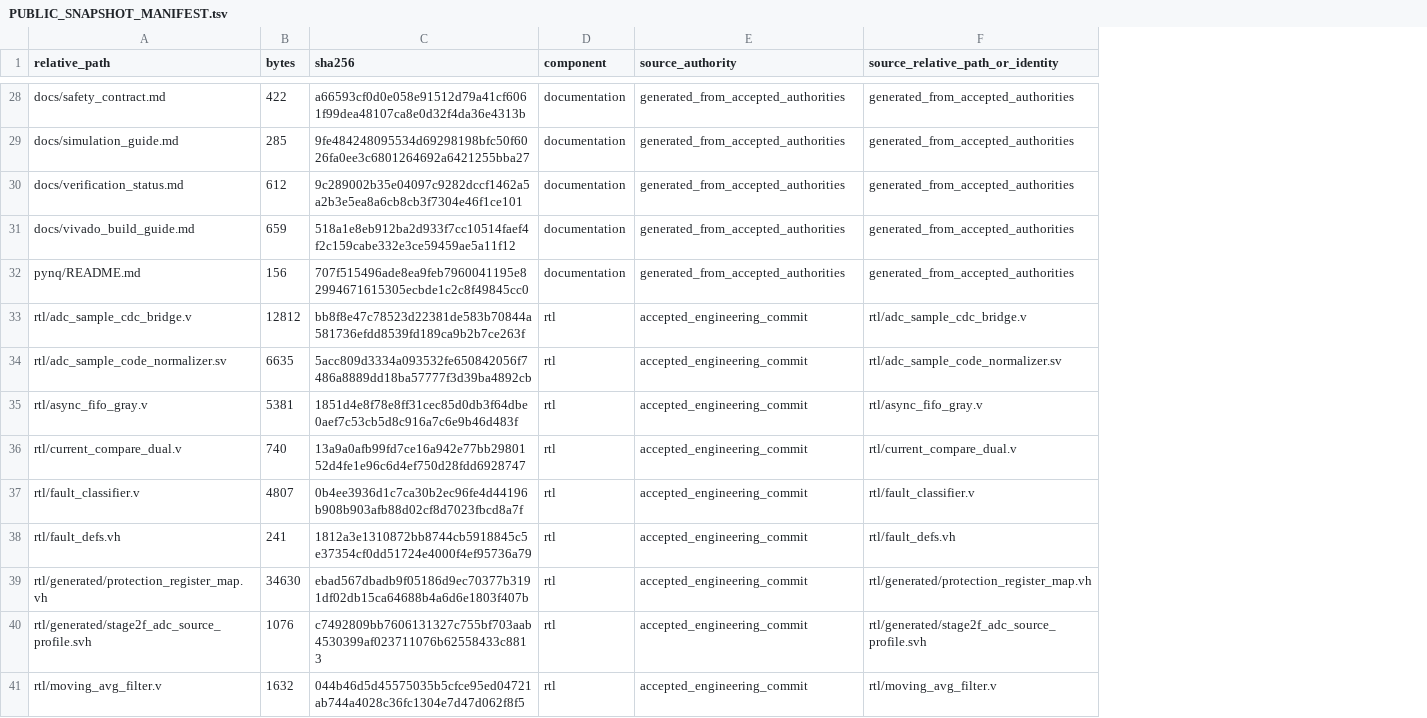
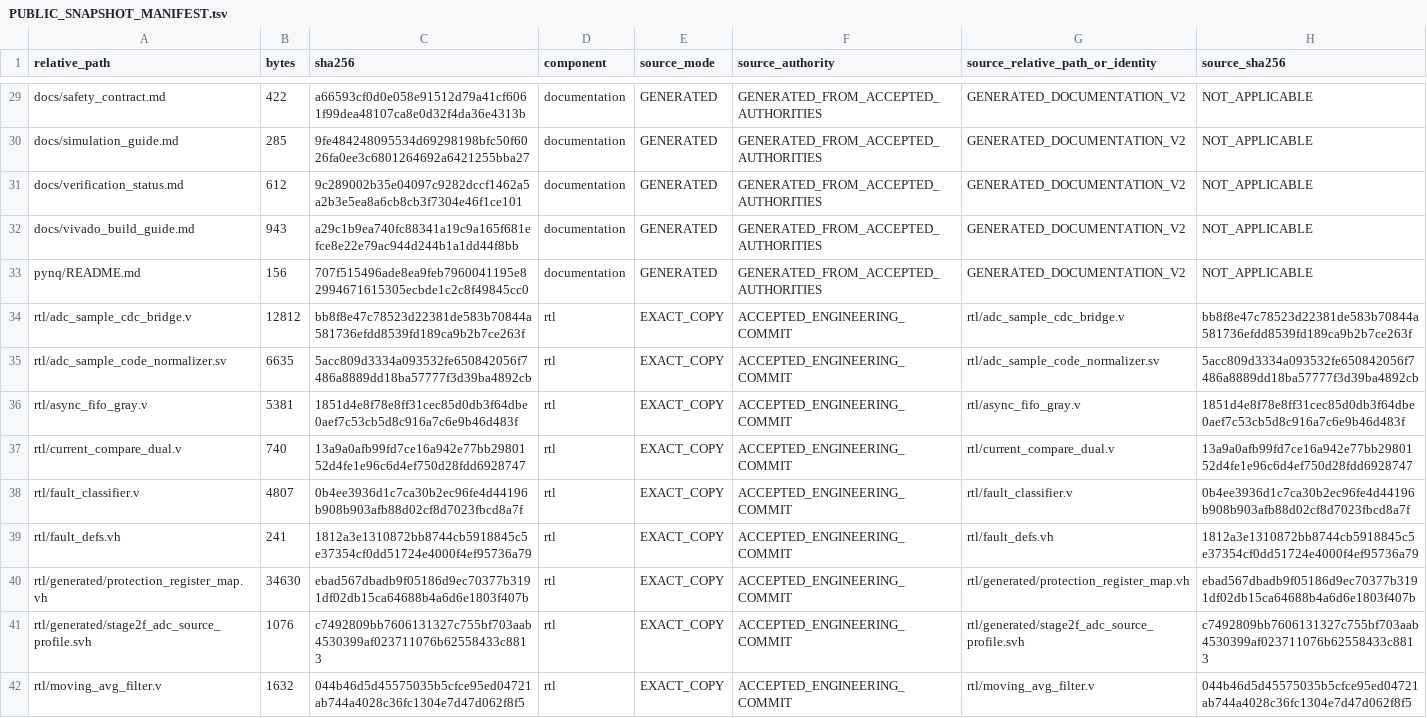
Before and after one commit to zsr112/current-sensing-protection-ip-pynq-z2, a TSV file: PUBLIC_SNAPSHOT_MANIFEST.tsv, drawn as a sheet; only a part is shown, gaps mark what is left out; addresses are those after the commit; the diff covers the shown part only; the diff names each change by its address in the sheet, - before the commit and + after, or states it on an @@ line.

```diff
--- a/PUBLIC_SNAPSHOT_MANIFEST.tsv
+++ b/PUBLIC_SNAPSHOT_MANIFEST.tsv
+column E (source_mode), rows 29-42: GENERATED | GENERATED | GENERATED | GENERATED | GENERATED | EXACT_COPY | EXACT_COPY | EXACT_COPY | EXACT_COPY | EXACT_COPY | EXACT_COPY | EXACT_COPY | EXACT_COPY | EXACT_COPY
+column H (source_sha256), rows 29-42: NOT_APPLICABLE | NOT_APPLICABLE | NOT_APPLICABLE | NOT_APPLICABLE | NOT_APPLICABLE | bb8f8e47c78523d22381de583b70844a581736efdd8539fd189ca9b2b7ce263f | 5acc809d3334a093532fe650842056f7486a8889dd18ba57777f3d39ba4892cb | 1851d4e8f78e8ff31cec85d0db3f64dbe0aef7c53cb5d8c916a7c6e9b46d483f | 13a9a0afb99fd7ce16a942e77bb2980152d4fe1e96c6d4ef750d28fdd6928747 | 0b4ee3936d1c7ca30b2ec96fe4d44196b908b903afb88d02cf8d7023fbcd8a7f | 1812a3e1310872bb8744cb5918845c5e37354cf0dd51724e4000f4ef95736a79 | ebad567dbadb9f05186d9ec70377b3191df02db15ca64688b4a6d6e1803f407b | c7492809bb7606131327c755bf703aab4530399af023711076b62558433c8813 | 044b46d5d45575035b5cfce95ed04721ab744a4028c36fc1304e7d47d062f8f5
-F29:F33 (source_authority): generated_from_accepted_authorities
+F29:F33 (source_authority): GENERATED_FROM_ACCEPTED_AUTHORITIES
-G29:G33 (source_relative_path_or_identity): generated_from_accepted_authorities
+G29:G33 (source_relative_path_or_identity): GENERATED_DOCUMENTATION_V2
-B32 (bytes): 659
+B32 (bytes): 943
-C32 (sha256): 518a1e8eb912ba2d933f7cc10514faef4f2c159cabe332e3ce59459ae5a11f12
+C32 (sha256): a29c1b9ea740fc88341a19c9a165f681efce8e22e79ac944d244b1a1dd44f8bb
-F34:F42 (source_authority): accepted_engineering_commit
+F34:F42 (source_authority): ACCEPTED_ENGINEERING_COMMIT
```
Also changed, not shown: 1 added row, 3 removed rows and 115 edited cells elsewhere in this file, 11 other files.
